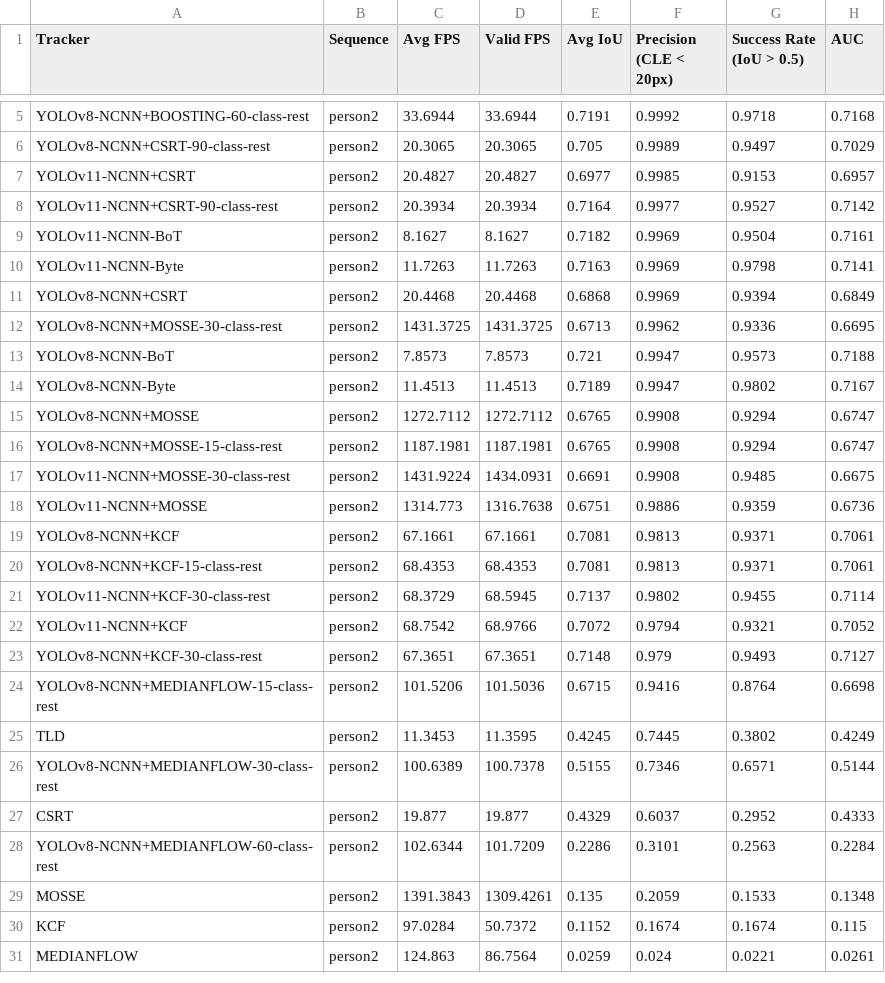
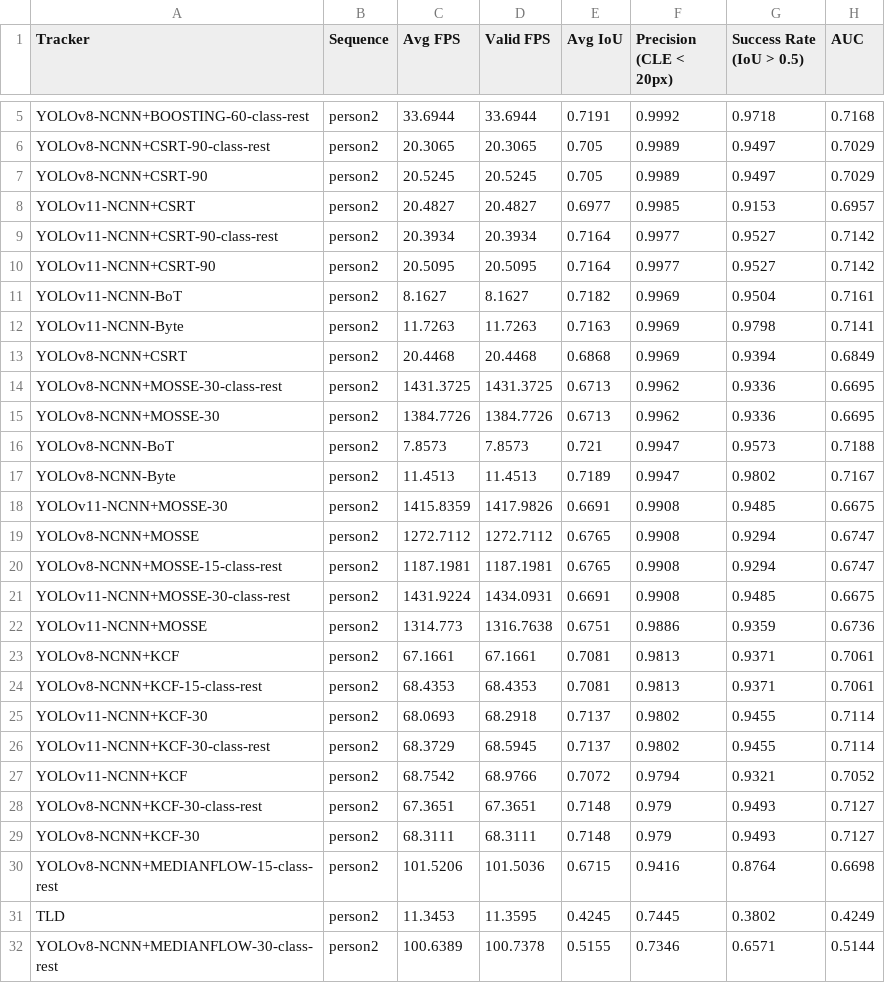
Before and after one commit to Max326/camera-tracking, a CSV file: results-rpi/person2_benchmark_summary.csv, drawn as a sheet; only a part is shown, gaps mark what is left out; the shorter side is filled out with more unchanged rows; the diff names each change by its address in the sheet, - before the commit and + after, or states it on an @@ line.

```diff
--- a/results-rpi/person2_benchmark_summary.csv
+++ b/results-rpi/person2_benchmark_summary.csv
+row 7: YOLOv8-NCNN+CSRT-90 | person2 | 20.5245 | 20.5245 | 0.705 | 0.9989 | 0.9497 | 0.7029
+row 10: YOLOv11-NCNN+CSRT-90 | person2 | 20.5095 | 20.5095 | 0.7164 | 0.9977 | 0.9527 | 0.7142
+row 15: YOLOv8-NCNN+MOSSE-30 | person2 | 1384.7726 | 1384.7726 | 0.6713 | 0.9962 | 0.9336 | 0.6695
+row 18: YOLOv11-NCNN+MOSSE-30 | person2 | 1415.8359 | 1417.9826 | 0.6691 | 0.9908 | 0.9485 | 0.6675
+row 25: YOLOv11-NCNN+KCF-30 | person2 | 68.0693 | 68.2918 | 0.7137 | 0.9802 | 0.9455 | 0.7114
+row 29: YOLOv8-NCNN+KCF-30 | person2 | 68.3111 | 68.3111 | 0.7148 | 0.979 | 0.9493 | 0.7127
```
Also changed, not shown: results-rpi/car16_benchmark_summary.csv, results-rpi/truck1_benchmark_summary.csv, 43 other files.
